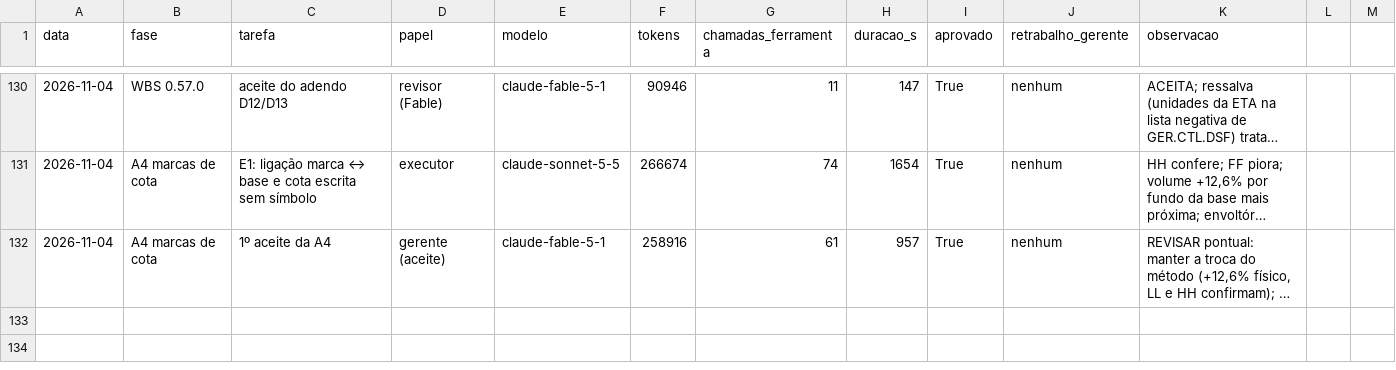
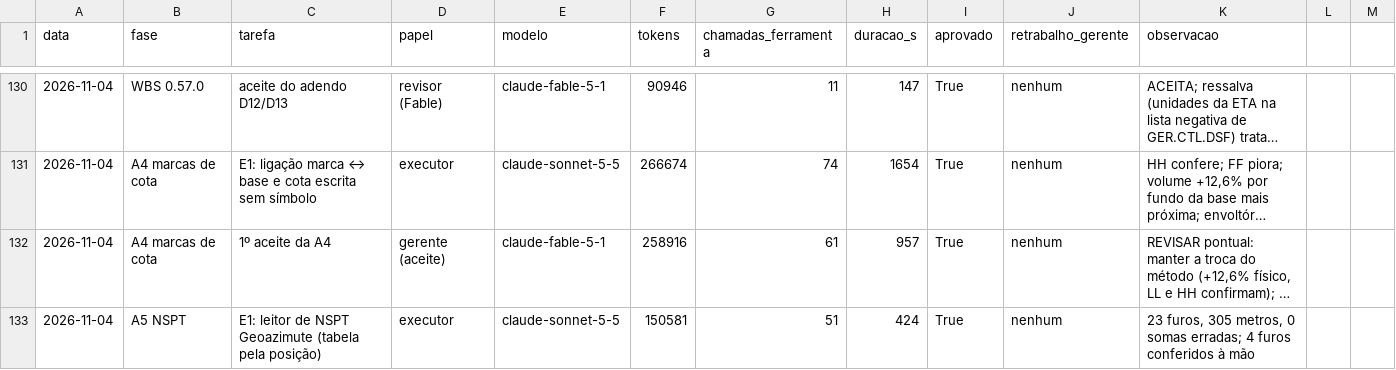
Before and after one commit to CAIOZANETTI/projetos_em_camadas, a CSV file: results/agentes/execucoes.csv, drawn as a sheet; only a part is shown, gaps mark what is left out; long unchanged cells end in …; the diff names each change by its address in the sheet, - before the commit and + after, or states it on an @@ line.

```diff
--- a/results/agentes/execucoes.csv
+++ b/results/agentes/execucoes.csv
+row 133: 2026-11-04 | A5 NSPT | E1: leitor de NSPT Geoazimute (tabela pela posição) | executor | claude-sonnet-5-5 | 150581 | 51 | 424 | True | nenhum | 23 furos, 305 metros, 0 somas erradas; 4 furos conferidos à mão
```
Also changed, not shown: 1 other file.
